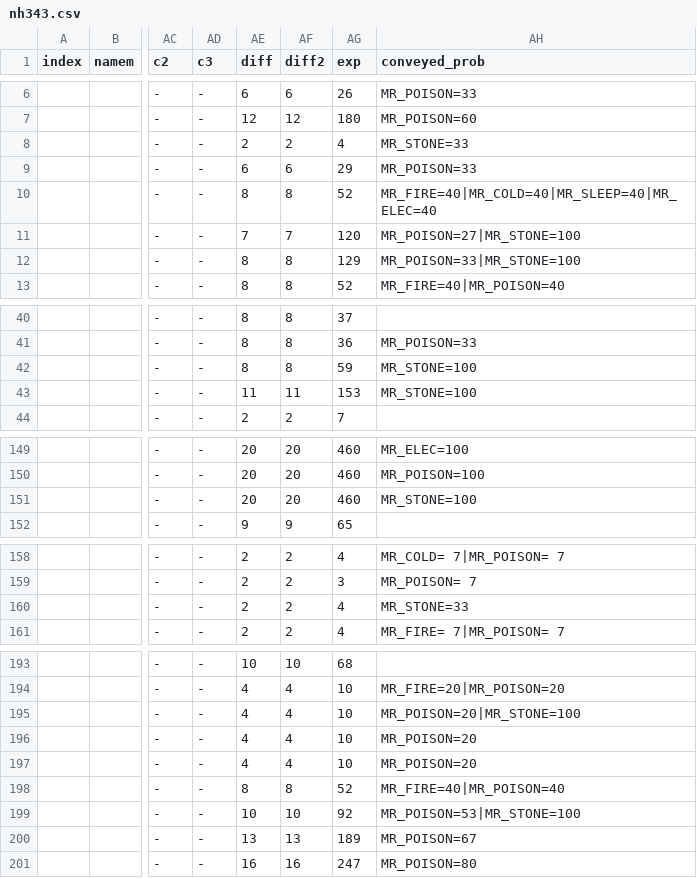
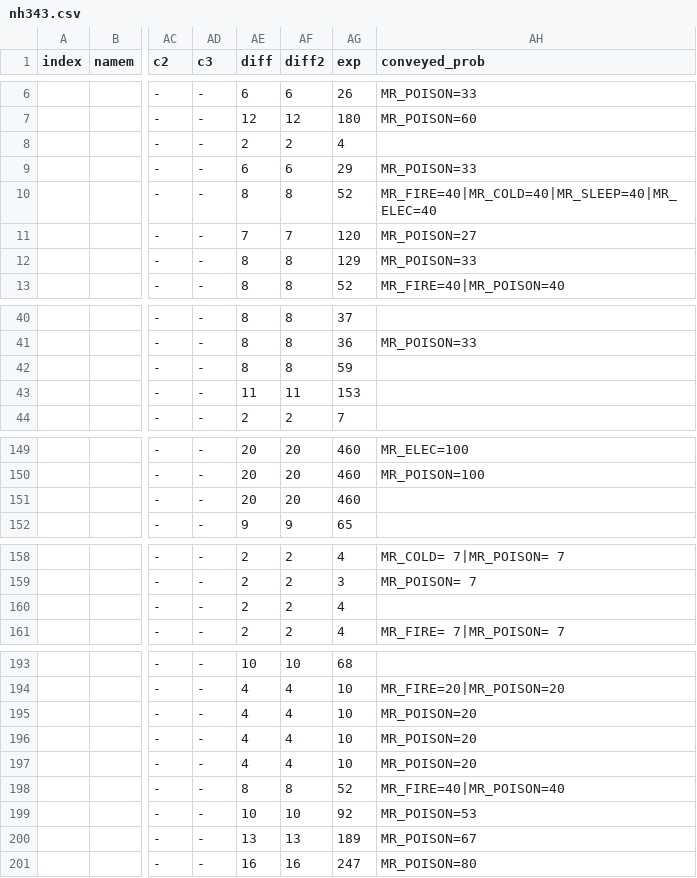
Before and after one commit to zHz00/nethack_external_pokedex, a CSV file: data/nh343.csv, drawn as a sheet; only a part is shown, gaps mark what is left out; the diff covers the shown part only; the diff names each change by its address in the sheet, - before the commit and + after, or states it on an @@ line.

```diff
--- a/data/nh343.csv
+++ b/data/nh343.csv
-AH8 (conveyed_prob): MR_STONE=33
+AH8 (conveyed_prob): (empty)
-AH11 (conveyed_prob): MR_POISON=27|MR_STONE=100
+AH11 (conveyed_prob): MR_POISON=27
-AH12 (conveyed_prob): MR_POISON=33|MR_STONE=100
+AH12 (conveyed_prob): MR_POISON=33
-AH42:AH43 (conveyed_prob): MR_STONE=100
+AH42:AH43 (conveyed_prob): (empty)
-AH151 (conveyed_prob): MR_STONE=100
+AH151 (conveyed_prob): (empty)
-AH160 (conveyed_prob): MR_STONE=33
+AH160 (conveyed_prob): (empty)
-AH195 (conveyed_prob): MR_POISON=20|MR_STONE=100
+AH195 (conveyed_prob): MR_POISON=20
-AH199 (conveyed_prob): MR_POISON=53|MR_STONE=100
+AH199 (conveyed_prob): MR_POISON=53
```
Also changed, not shown: 4 edited cells elsewhere in this file, data/nh367.csv, data/un6.csv, 4 other files.
